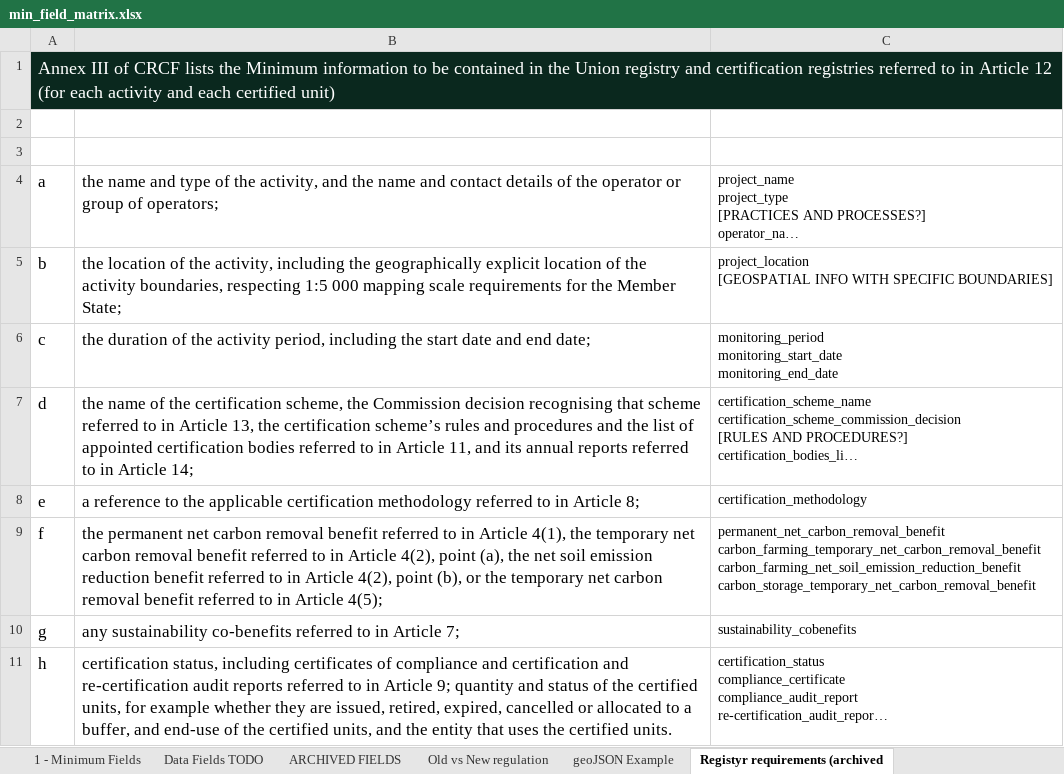
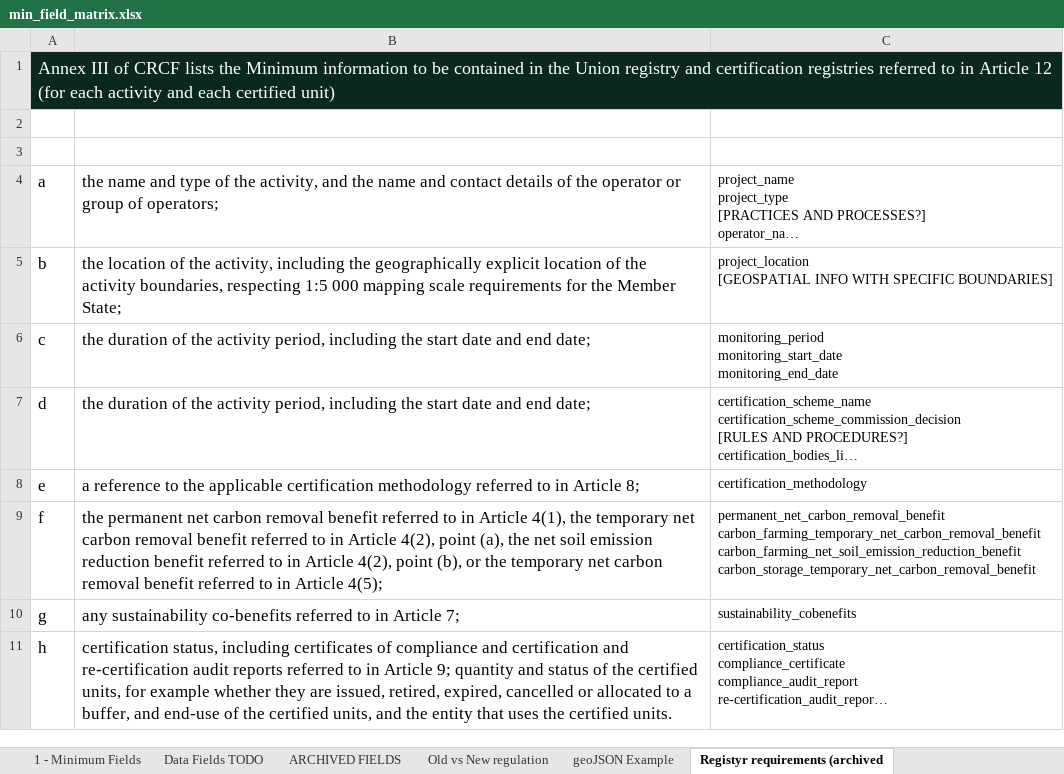
Before and after one commit to OpenBankProject/OGCR-DynamicEntities, an Excel workbook: min_field_matrix.xlsx, sheet Registyr requirements (archived, drawn as a sheet; long unchanged cells end in …; values as stored, in another font and other column widths than the file's, no borders; charts and pictures not drawn; the diff names each change by its address in the sheet, - before the commit and + after, or states it on an @@ line.

```diff
--- a/min_field_matrix.xlsx (sheet Registyr requirements (archived)
+++ b/min_field_matrix.xlsx (sheet Registyr requirements (archived)
-B7: the name of the certification scheme, the Commission decision recognising that scheme referred to in Article 13, the certification scheme’s rules and procedures and the list of appointed certification bodies referred to in Article 11, and its annual reports referred to in Article 14;
+B7: the duration of the activity period, including the start date and end date;
```
Also changed, not shown: sheet 1 - Minimum Fields.
